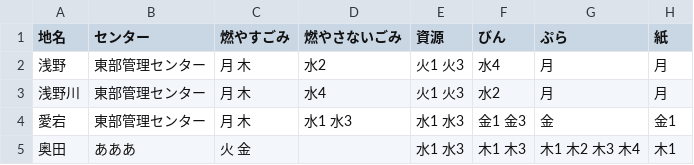
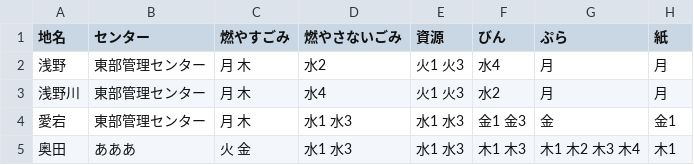
Before and after one commit to inoinotantan/5374, a CSV file: data/area_days.csv, drawn as a sheet.

Commit message:
Update area_days.csv

```diff
--- a/data/area_days.csv
+++ b/data/area_days.csv
@@ -4,2 +4,2 @@
 愛宕,東部管理センター,月 木,水1 水3,水1 水3,金1 金3,金,金1
-奥田,あああ,火 金,　,水1 水3,木1 木3,木1 木2 木3 木4,木1
+奥田,あああ,火 金,水1 水3,水1 水3,木1 木3,木1 木2 木3 木4,木1
```
